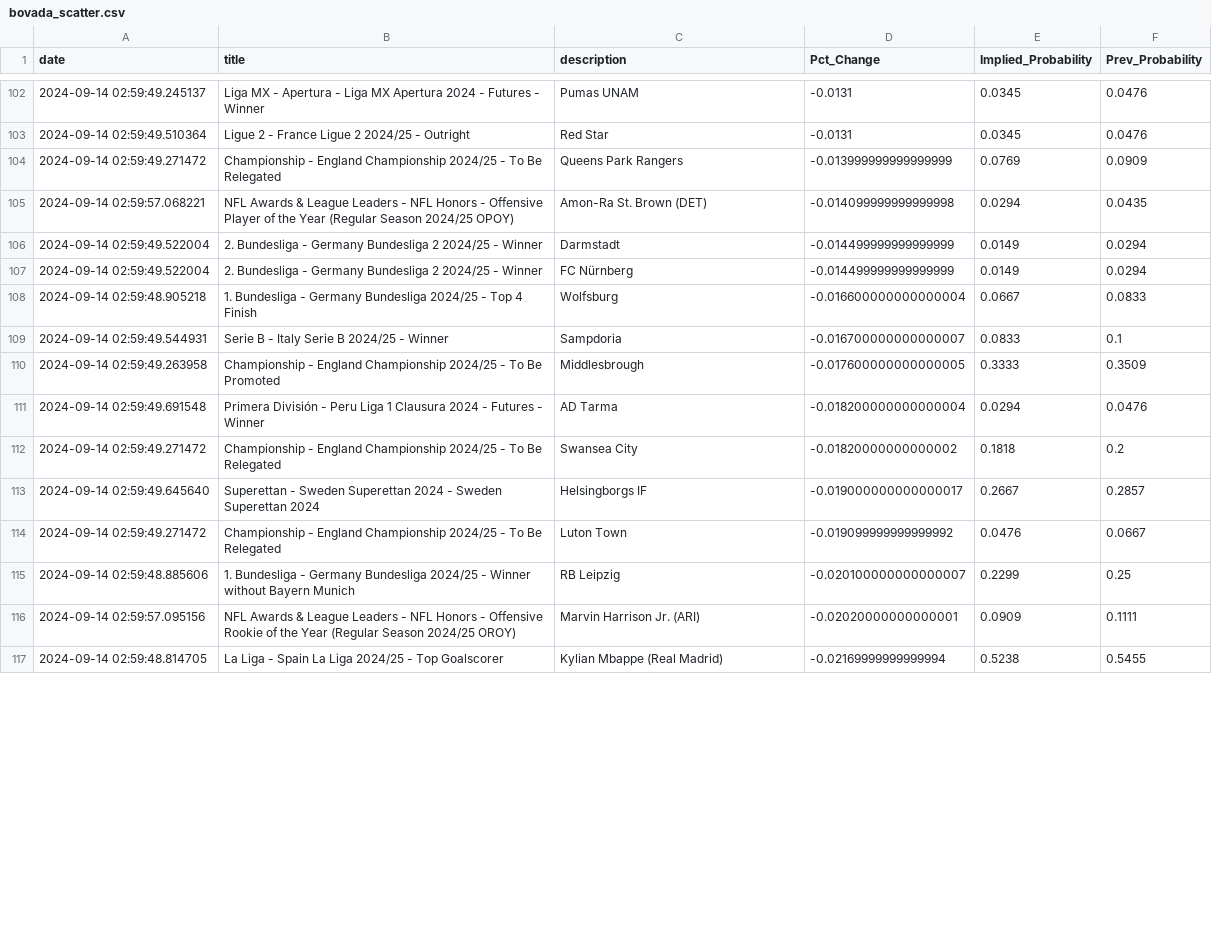
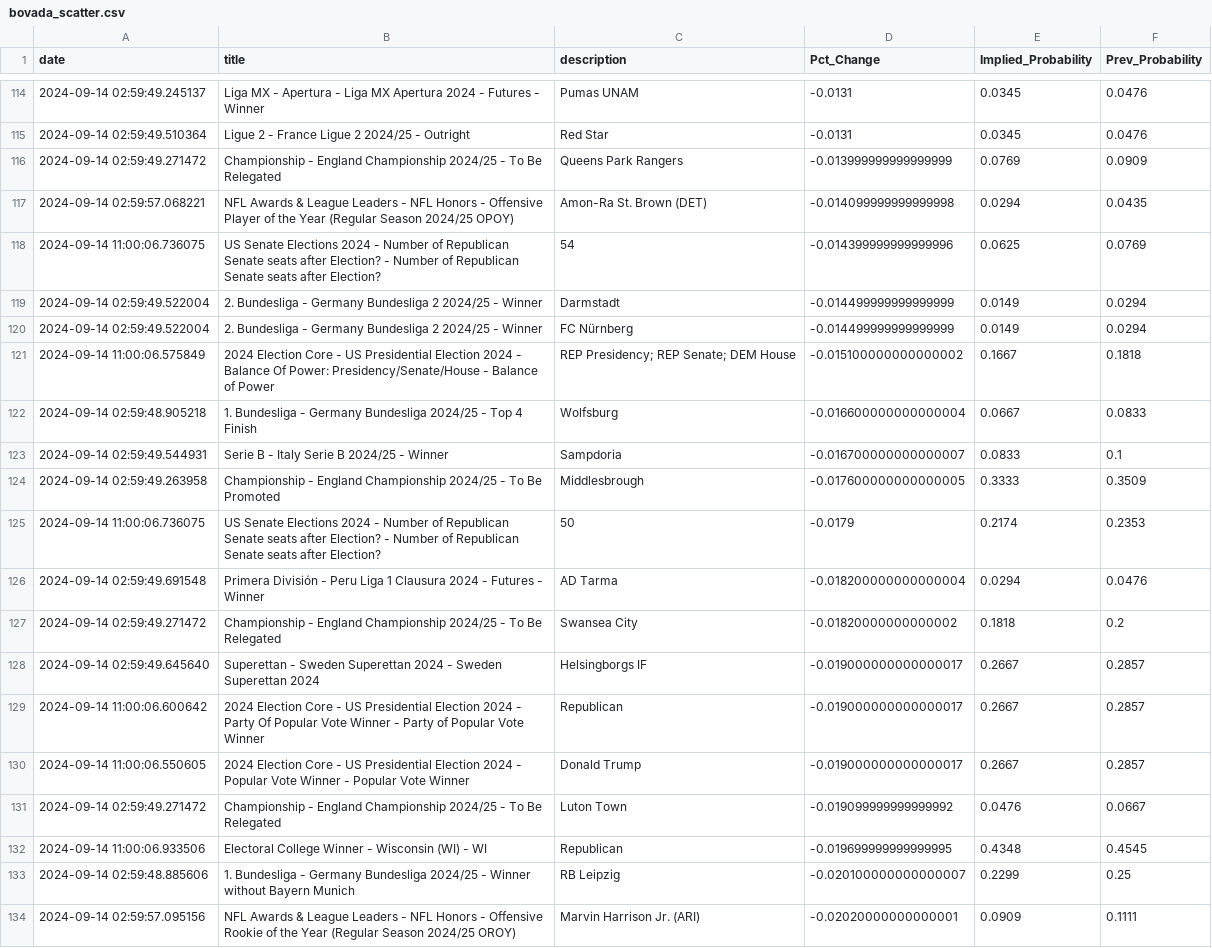
Before and after one commit to aaroncolesmith/bet_model, a CSV file: bovada_scatter.csv, drawn as a sheet; only a part is shown, gaps mark what is left out; the shorter side is filled out with more unchanged rows; the diff covers the shown part only.

Commit message:
data_load_upload_data

```diff
--- a/bovada_scatter.csv
+++ b/bovada_scatter.csv
@@ -105,4 +117,6 @@ date,title,description,Pct_Change,Implied_Probability,Prev_Probability
 2024-09-14 02:59:57.068221,NFL Awards & League Leaders - NFL Honors - Offensive Player of the Year (Regular Season 2024/25 OPOY),Amon-Ra St. Brown (DET),-0.014099999999999998,0.0294,0.0435
+2024-09-14 11:00:06.736075,US Senate Elections 2024 - Number of Republican Senate seats after Election? - Number of Republican Senate seats after Election?,54,-0.014399999999999996,0.0625,0.0769
 2024-09-14 02:59:49.522004,2. Bundesliga - Germany Bundesliga 2 2024/25 - Winner,Darmstadt,-0.014499999999999999,0.0149,0.0294
 2024-09-14 02:59:49.522004,2. Bundesliga - Germany Bundesliga 2 2024/25 - Winner,FC Nürnberg,-0.014499999999999999,0.0149,0.0294
+2024-09-14 11:00:06.575849,2024 Election Core - US Presidential Election 2024 - Balance Of Power: Presidency/Senate/House - Balance of Power,REP Presidency; REP Senate; DEM House,-0.015100000000000002,0.1667,0.1818
 2024-09-14 02:59:48.905218,1. Bundesliga - Germany Bundesliga 2024/25 - Top 4 Finish,Wolfsburg,-0.016600000000000004,0.0667,0.0833
@@ -110,2 +124,3 @@ date,title,description,Pct_Change,Implied_Probability,Prev_Probability
 2024-09-14 02:59:49.263958,Championship - England Championship 2024/25 - To Be Promoted,Middlesbrough,-0.017600000000000005,0.3333,0.3509
+2024-09-14 11:00:06.736075,US Senate Elections 2024 - Number of Republican Senate seats after Election? - Number of Republican Senate seats after Election?,50,-0.0179,0.2174,0.2353
 2024-09-14 02:59:49.691548,Primera División - Peru Liga 1 Clausura 2024 - Futures - Winner,AD Tarma,-0.018200000000000004,0.0294,0.0476
@@ -113,3 +128,6 @@ date,title,description,Pct_Change,Implied_Probability,Prev_Probability
 2024-09-14 02:59:49.645640,Superettan - Sweden Superettan 2024 - Sweden Superettan 2024,Helsingborgs IF,-0.019000000000000017,0.2667,0.2857
+2024-09-14 11:00:06.600642,2024 Election Core - US Presidential Election 2024 - Party Of Popular Vote Winner - Party of Popular Vote Winner,Republican,-0.019000000000000017,0.2667,0.2857
+2024-09-14 11:00:06.550605,2024 Election Core - US Presidential Election 2024 - Popular Vote Winner - Popular Vote Winner,Donald Trump,-0.019000000000000017,0.2667,0.2857
 2024-09-14 02:59:49.271472,Championship - England Championship 2024/25 - To Be Relegated,Luton Town,-0.019099999999999992,0.0476,0.0667
+2024-09-14 11:00:06.933506,Electoral College Winner - Wisconsin (WI) - WI,Republican,-0.019699999999999995,0.4348,0.4545
 2024-09-14 02:59:48.885606,1. Bundesliga - Germany Bundesliga 2024/25 - Winner without Bayern Munich,RB Leipzig,-0.020100000000000007,0.2299,0.25
```
Also changed, not shown: 19 added rows and 18 moved rows elsewhere in this file, teams_db.csv, 6 other files.
